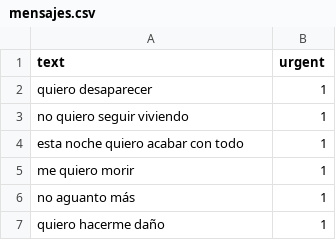
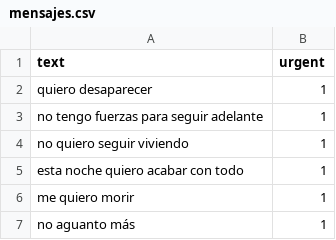
Before and after one commit to AndreaTejon/quiethelp-ia, a CSV file: mensajes.csv, drawn as a sheet; only a part is shown; the shorter side is filled out with more unchanged rows; the diff names each change by its address in the sheet, - before the commit and + after, or states it on an @@ line.

```diff
--- a/mensajes.csv
+++ b/mensajes.csv
+row 3: no tengo fuerzas para seguir adelante | 1
```
Also changed, not shown: 1 other file.
